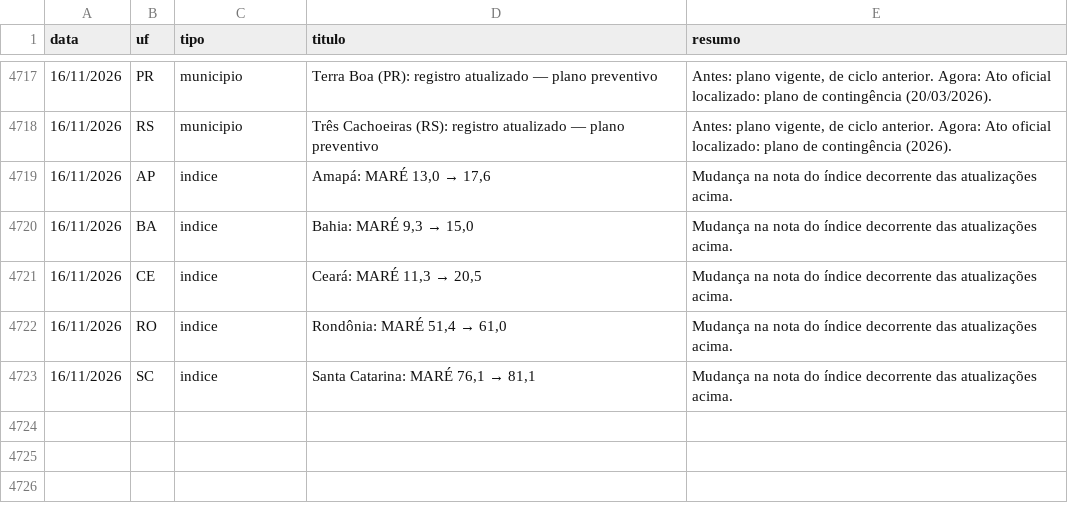
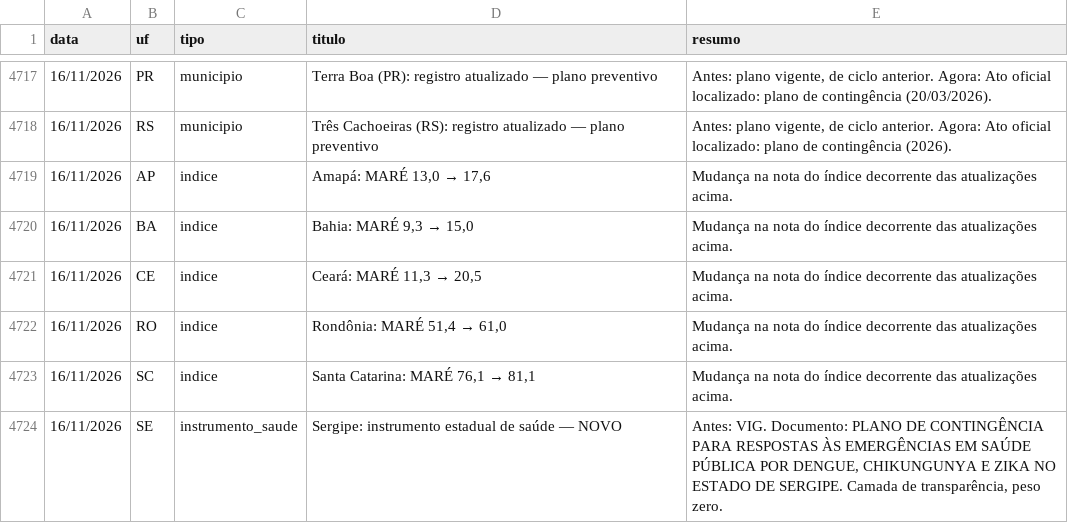
Before and after one commit to monitorelnino/monitorelnino, a CSV file: dados-abertos/historico_mudancas.csv, drawn as a sheet; only a part is shown, gaps mark what is left out; the diff names each change by its address in the sheet, - before the commit and + after, or states it on an @@ line.

Commit message:
saude-se-2 automático (16/11/2026 19:53 UTC)

```diff
--- a/dados-abertos/historico_mudancas.csv
+++ b/dados-abertos/historico_mudancas.csv
+row 4724: 16/11/2026 | SE | instrumento_saude | Sergipe: instrumento estadual de saúde — NOVO | Antes: VIG. Documento: PLANO DE CONTINGÊNCIA PARA RESPOSTAS ÀS EMERGÊNCIAS EM SAÚDE PÚBLICA POR DENGUE, CHIKUNGUNYA E ZIKA NO ESTADO DE SERGIPE. Camada de transparência, peso zero.
```
Also changed, not shown: 15 other files.
